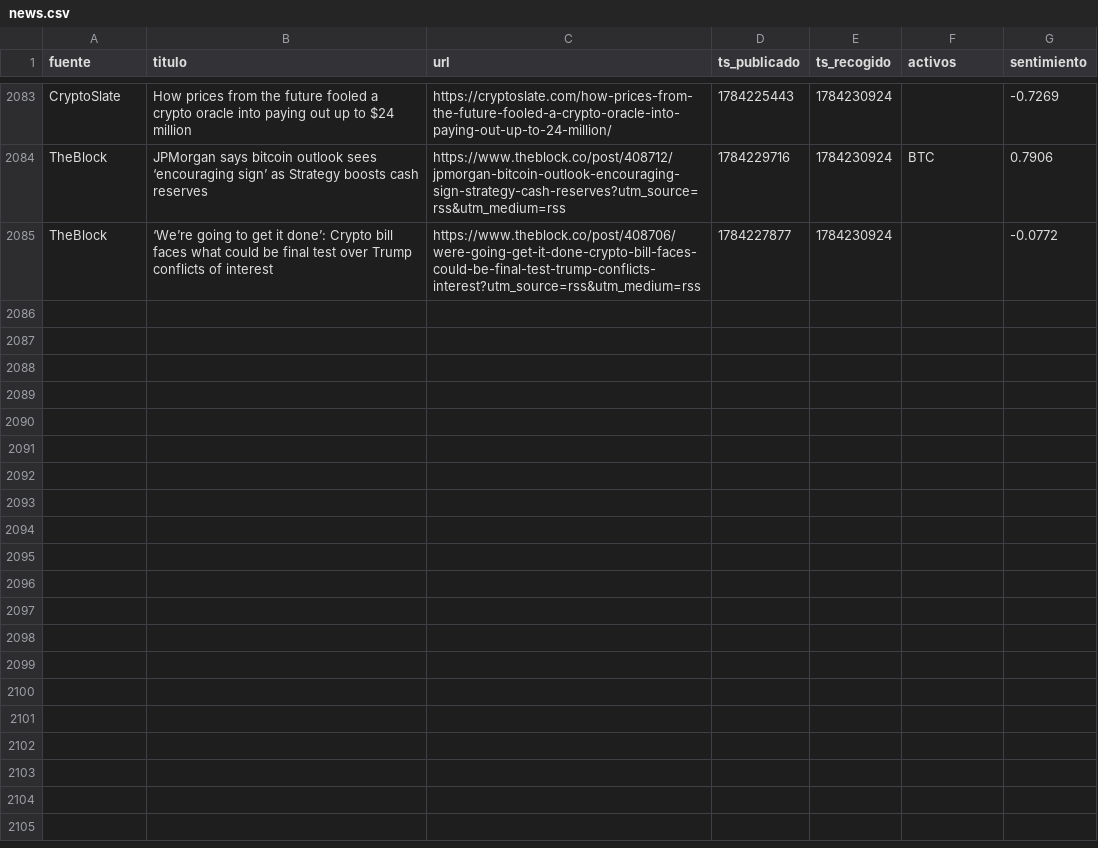
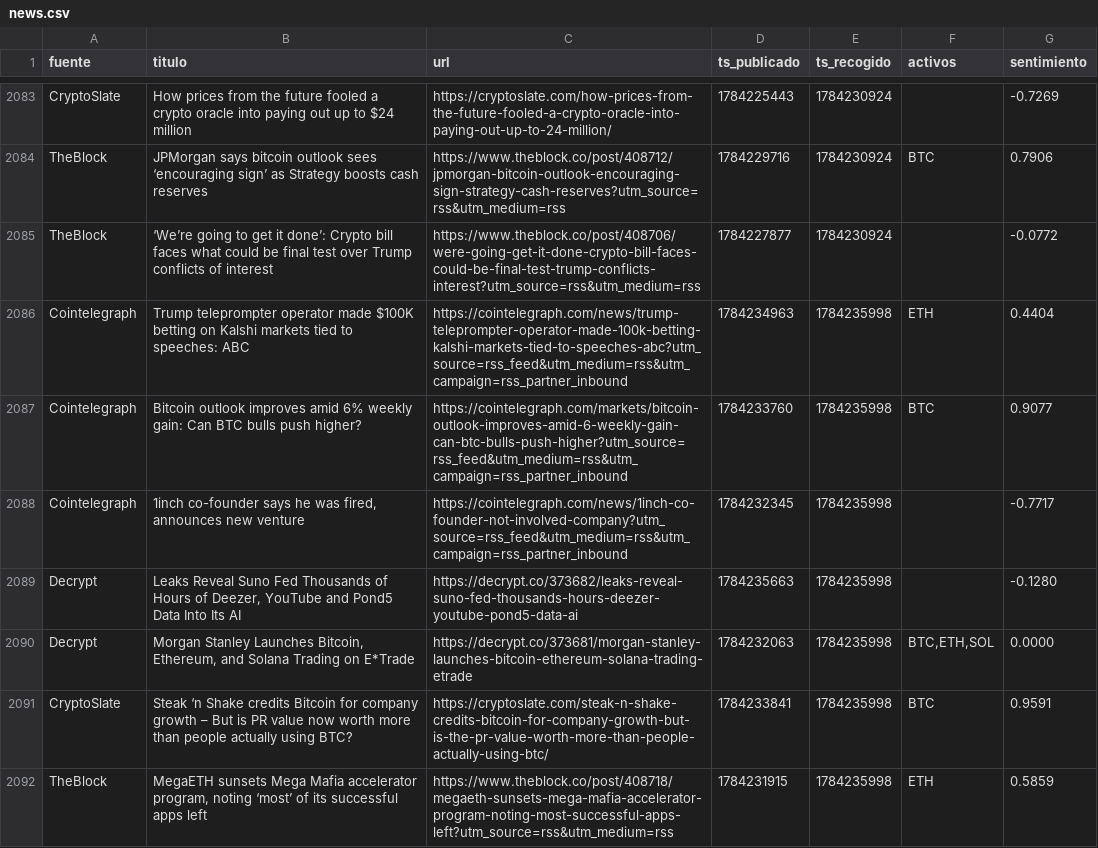
Before and after one commit to marcosgcuenta1/trading-bot, a CSV file: data/news.csv, drawn as a sheet; only a part is shown, gaps mark what is left out.

```diff
--- a/data/news.csv
+++ b/data/news.csv
@@ -2085 +2085,8 @@ TheBlock,JPMorgan says bitcoin outlook sees ‘encouraging sign’ as Strategy b
 TheBlock,‘We’re going to get it done’: Crypto bill faces what could be final test over Trump conflicts of interest,https://www.theblock.co/post/408706/were-going-get-it-done-crypto-bill-faces-could-be-final-test-trump-conflicts-interest?utm_source=rss&utm_medium=rss,1784227877,1784230924,,-0.0772
+Cointelegraph,Trump teleprompter operator made $100K betting on Kalshi markets tied to speeches: ABC,https://cointelegraph.com/news/trump-teleprompter-operator-made-100k-betting-kalshi-markets-tied-to-speeches-abc?utm_source=rss_feed&utm_medium=rss&utm_campaign=rss_partner_inbound,1784234963,1784235998,ETH,0.4404
+Cointelegraph,Bitcoin outlook improves amid 6% weekly gain: Can BTC bulls push higher?,https://cointelegraph.com/markets/bitcoin-outlook-improves-amid-6-weekly-gain-can-btc-bulls-push-higher?utm_source=rss_feed&utm_medium=rss&utm_campaign=rss_partner_inbound,1784233760,1784235998,BTC,0.9077
+Cointelegraph,"1inch co-founder says he was fired, announces new venture",https://cointelegraph.com/news/1inch-co-founder-not-involved-company?utm_source=rss_feed&utm_medium=rss&utm_campaign=rss_partner_inbound,1784232345,1784235998,,-0.7717
+Decrypt,"Leaks Reveal Suno Fed Thousands of Hours of Deezer, YouTube and Pond5 Data Into Its AI",https://decrypt.co/373682/leaks-reveal-suno-fed-thousands-hours-deezer-youtube-pond5-data-ai,1784235663,1784235998,,-0.1280
+Decrypt,"Morgan Stanley Launches Bitcoin, Ethereum, and Solana Trading on E*Trade",https://decrypt.co/373681/morgan-stanley-launches-bitcoin-ethereum-solana-trading-etrade,1784232063,1784235998,"BTC,ETH,SOL",0.0000
+CryptoSlate,Steak ‘n Shake credits Bitcoin for company growth – But is PR value now worth more than people actually using BTC?,https://cryptoslate.com/steak-n-shake-credits-bitcoin-for-company-growth-but-is-the-pr-value-worth-more-than-people-actually-using-btc/,1784233841,1784235998,BTC,0.9591
+TheBlock,"MegaETH sunsets Mega Mafia accelerator program, noting ‘most’ of its successful apps left",https://www.theblock.co/post/408718/megaeth-sunsets-mega-mafia-accelerator-program-noting-most-successful-apps-left?utm_source=rss&utm_medium=rss,1784231915,1784235998,ETH,0.5859
```
